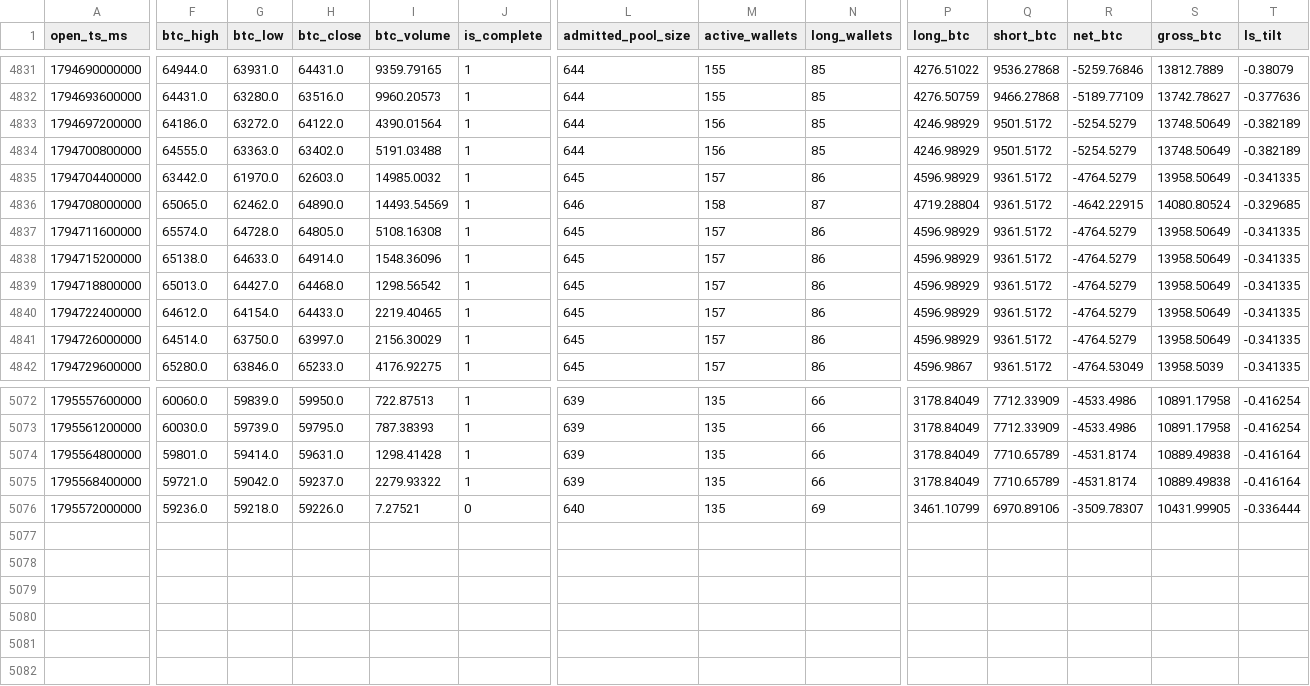
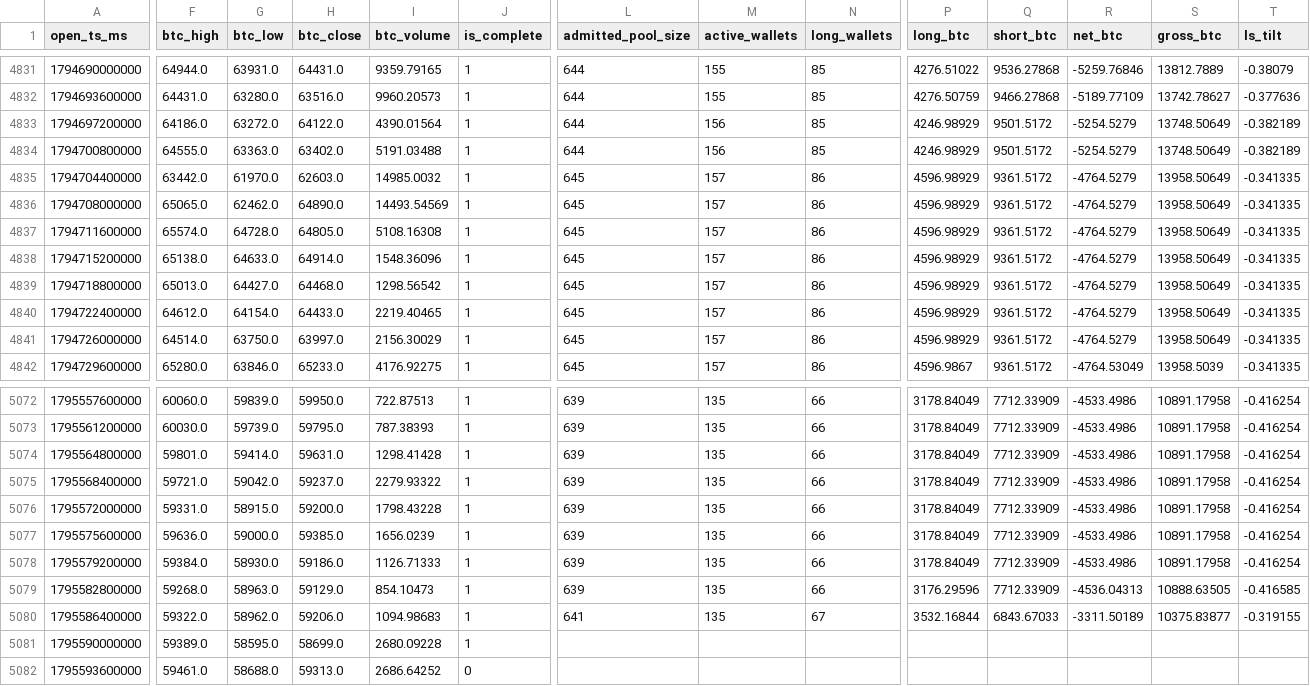
Before and after one commit to GlennZhu/test, a CSV file: backtest/hourly_observation_trace.csv, drawn as a sheet; only a part is shown, gaps mark what is left out; rows hold the shown columns only; the diff covers the shown part only; the diff names each change by its address in the sheet, - before the commit and + after, or states it on an @@ line.

```diff
--- a/backtest/hourly_observation_trace.csv
+++ b/backtest/hourly_observation_trace.csv
-L4836 (admitted_pool_size): 646
+L4836 (admitted_pool_size): 645
-M4836 (active_wallets): 158
+M4836 (active_wallets): 157
-N4836 (long_wallets): 87
+N4836 (long_wallets): 86
-P4836 (long_btc): 4719.28804
+P4836 (long_btc): 4596.98929
-R4836 (net_btc): -4642.22915
+R4836 (net_btc): -4764.5279
-S4836 (gross_btc): 14080.80524
+S4836 (gross_btc): 13958.50649
-T4836 (ls_tilt): -0.329685
+T4836 (ls_tilt): -0.341335
-Q5074:Q5075 (short_btc): 7710.65789
+Q5074:Q5075 (short_btc): 7712.33909
-R5074:R5075 (net_btc): -4531.8174
+R5074:R5075 (net_btc): -4533.4986
-S5074:S5075 (gross_btc): 10889.49838
+S5074:S5075 (gross_btc): 10891.17958
-T5074:T5075 (ls_tilt): -0.416164
+T5074:T5075 (ls_tilt): -0.416254
-F5076 (btc_high): 59236.0
+F5076 (btc_high): 59331.0
-G5076 (btc_low): 59218.0
+G5076 (btc_low): 58915.0
-H5076 (btc_close): 59226.0
+H5076 (btc_close): 59200.0
-I5076 (btc_volume): 7.27521
+I5076 (btc_volume): 1798.43228
-J5076 (is_complete): 0
+J5076 (is_complete): 1
-L5076 (admitted_pool_size): 640
+L5076 (admitted_pool_size): 639
-N5076 (long_wallets): 69
+N5076 (long_wallets): 66
-P5076 (long_btc): 3461.10799
+P5076 (long_btc): 3178.84049
-Q5076 (short_btc): 6970.89106
+Q5076 (short_btc): 7712.33909
-R5076 (net_btc): -3509.78307
+R5076 (net_btc): -4533.4986
-S5076 (gross_btc): 10431.99905
+S5076 (gross_btc): 10891.17958
-T5076 (ls_tilt): -0.336444
+T5076 (ls_tilt): -0.416254
+row 5077: 1795575600000 | 59636.0 | 59000.0 | 59385.0 | 1656.0239 | 1 | 639 | 135 | 66 | 3178.84049 | 7712.33909 | -4533.4986 | 10891.17958 | -0.416254
+row 5078: 1795579200000 | 59384.0 | 58930.0 | 59186.0 | 1126.71333 | 1 | 639 | 135 | 66 | 3178.84049 | 7712.33909 | -4533.4986 | 10891.17958 | -0.416254
+row 5079: 1795582800000 | 59268.0 | 58963.0 | 59129.0 | 854.10473 | 1 | 639 | 135 | 66 | 3176.29596 | 7712.33909 | -4536.04313 | 10888.63505 | -0.416585
+row 5080: 1795586400000 | 59322.0 | 58962.0 | 59206.0 | 1094.98683 | 1 | 641 | 135 | 67 | 3532.16844 | 6843.67033 | -3311.50189 | 10375.83877 | -0.319155
+row 5081: 1795590000000 | 59389.0 | 58595.0 | 58699.0 | 2680.09228 | 1
+row 5082: 1795593600000 | 59461.0 | 58688.0 | 59313.0 | 2686.64252 | 0
```
Also changed, not shown: 41 edited cells elsewhere in this file, backtest/daily_decision_trace.csv, backtest/daily_decision_trace_from_2025_07_30.csv, 19 other files.
